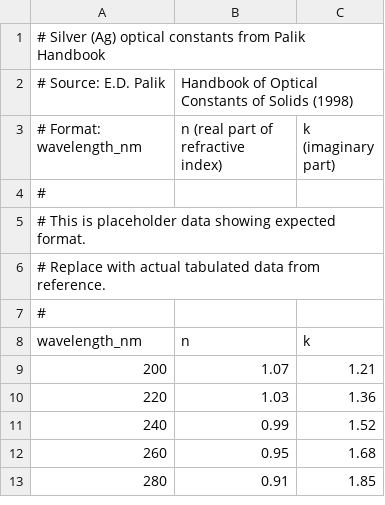
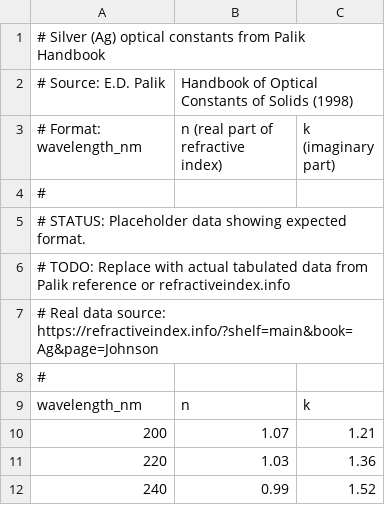
Before and after one commit to shaiber01/biroclick, a CSV file: materials/palik_silver.csv, drawn as a sheet; only a part is shown; the shorter side is filled out with more unchanged rows.

Commit message:
Update README and placeholder data in materials to reflect project status and structure. Added status indication for v0.1.0 and clarified the purpose of the palik_silver.csv file as a placeholder, with a note to replace it with actual data from the Palik reference.

```diff
--- a/materials/palik_silver.csv
+++ b/materials/palik_silver.csv
@@ -4,4 +4,5 @@
 #
-# This is placeholder data showing expected format.
-# Replace with actual tabulated data from reference.
+# STATUS: Placeholder data showing expected format.
+# TODO: Replace with actual tabulated data from Palik reference or refractiveindex.info
+# Real data source: https://refractiveindex.info/?shelf=main&book=Ag&page=Johnson
 #
```
Also changed, not shown: 4 other files.
